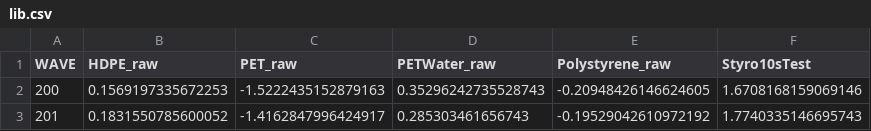
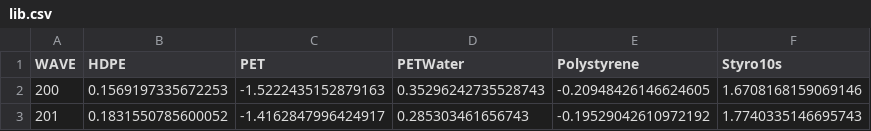
Before and after one commit to xLahar/ECOSpec, a CSV file: preprocessing/spectra/processed/lib.csv, drawn as a sheet; only a part is shown.

Commit message:
updated spectra

```diff
--- a/preprocessing/spectra/processed/lib.csv
+++ b/preprocessing/spectra/processed/lib.csv
@@ -1,2 +1,2 @@
-WAVE,HDPE_raw,PET_raw,PETWater_raw,Polystyrene_raw,Styro10sTest
+WAVE,HDPE,PET,PETWater,Polystyrene,Styro10s
 200,0.1569197335672253,-1.5222435152879163,0.35296242735528743,-0.20948426146624605,1.6708168159069146
```
Also changed, not shown: 4 other files.
